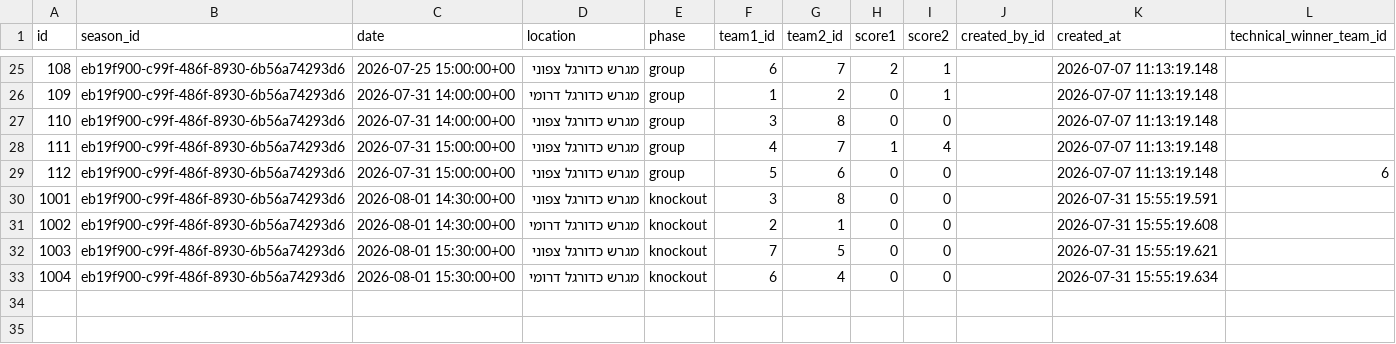
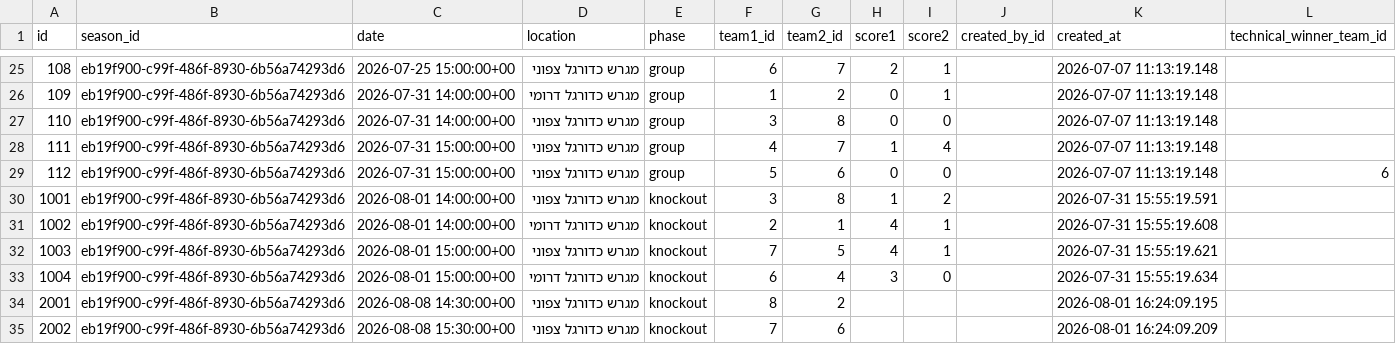
Before and after one commit to Amirlabai/ramadan-tournament, a CSV file: archive/postgres/matches.csv, drawn as a sheet; only a part is shown, gaps mark what is left out.

```diff
--- a/archive/postgres/matches.csv
+++ b/archive/postgres/matches.csv
@@ -29,5 +29,7 @@
 112,eb19f900-c99f-486f-8930-6b56a74293d6,2026-07-31 15:00:00+00,מגרש כדורגל צפוני,group,5,6,0,0,,2026-07-07 11:13:19.148,6
-1001,eb19f900-c99f-486f-8930-6b56a74293d6,2026-08-01 14:30:00+00,מגרש כדורגל צפוני,knockout,3,8,0,0,,2026-07-31 15:55:19.591,
-1002,eb19f900-c99f-486f-8930-6b56a74293d6,2026-08-01 14:30:00+00,מגרש כדורגל דרומי,knockout,2,1,0,0,,2026-07-31 15:55:19.608,
-1003,eb19f900-c99f-486f-8930-6b56a74293d6,2026-08-01 15:30:00+00,מגרש כדורגל צפוני,knockout,7,5,0,0,,2026-07-31 15:55:19.621,
-1004,eb19f900-c99f-486f-8930-6b56a74293d6,2026-08-01 15:30:00+00,מגרש כדורגל דרומי,knockout,6,4,0,0,,2026-07-31 15:55:19.634,
+1001,eb19f900-c99f-486f-8930-6b56a74293d6,2026-08-01 14:00:00+00,מגרש כדורגל צפוני,knockout,3,8,1,2,,2026-07-31 15:55:19.591,
+1002,eb19f900-c99f-486f-8930-6b56a74293d6,2026-08-01 14:00:00+00,מגרש כדורגל דרומי,knockout,2,1,4,1,,2026-07-31 15:55:19.608,
+1003,eb19f900-c99f-486f-8930-6b56a74293d6,2026-08-01 15:00:00+00,מגרש כדורגל צפוני,knockout,7,5,4,1,,2026-07-31 15:55:19.621,
+1004,eb19f900-c99f-486f-8930-6b56a74293d6,2026-08-01 15:00:00+00,מגרש כדורגל דרומי,knockout,6,4,3,0,,2026-07-31 15:55:19.634,
+2001,eb19f900-c99f-486f-8930-6b56a74293d6,2026-08-08 14:30:00+00,מגרש כדורגל צפוני,knockout,8,2,,,,2026-08-01 16:24:09.195,
+2002,eb19f900-c99f-486f-8930-6b56a74293d6,2026-08-08 15:30:00+00,מגרש כדורגל צפוני,knockout,7,6,,,,2026-08-01 16:24:09.209,
```
Also changed, not shown: archive/postgres/comments.csv, archive/postgres/goals.csv, 6 other files.
